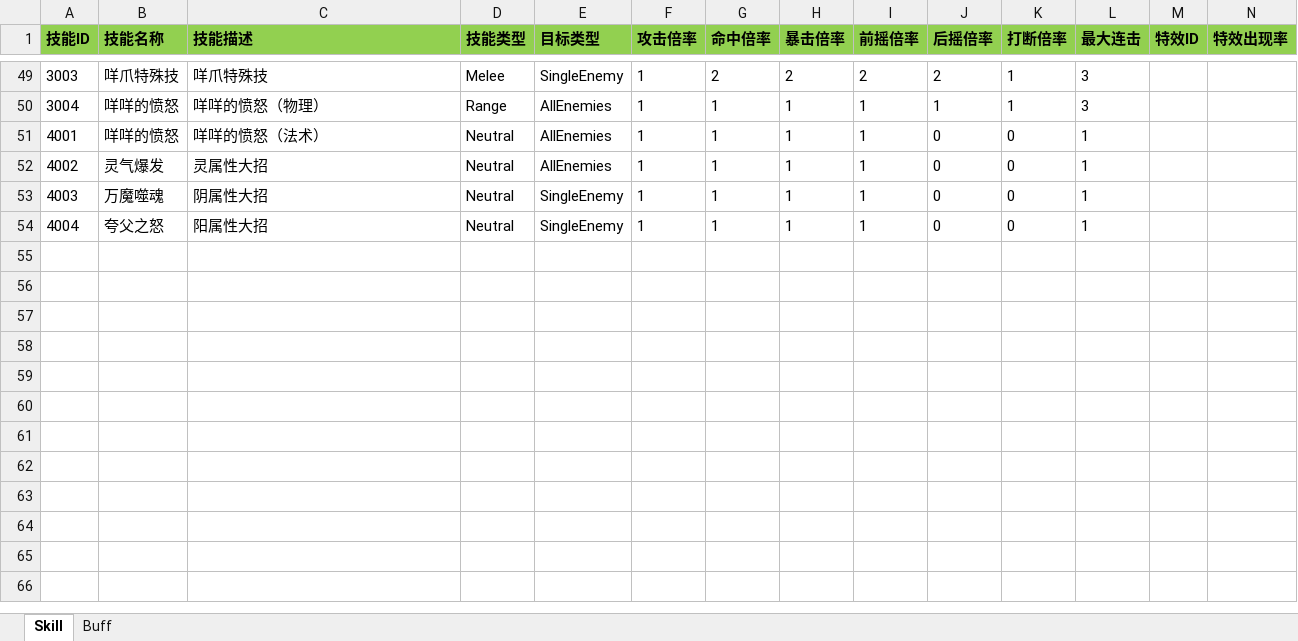
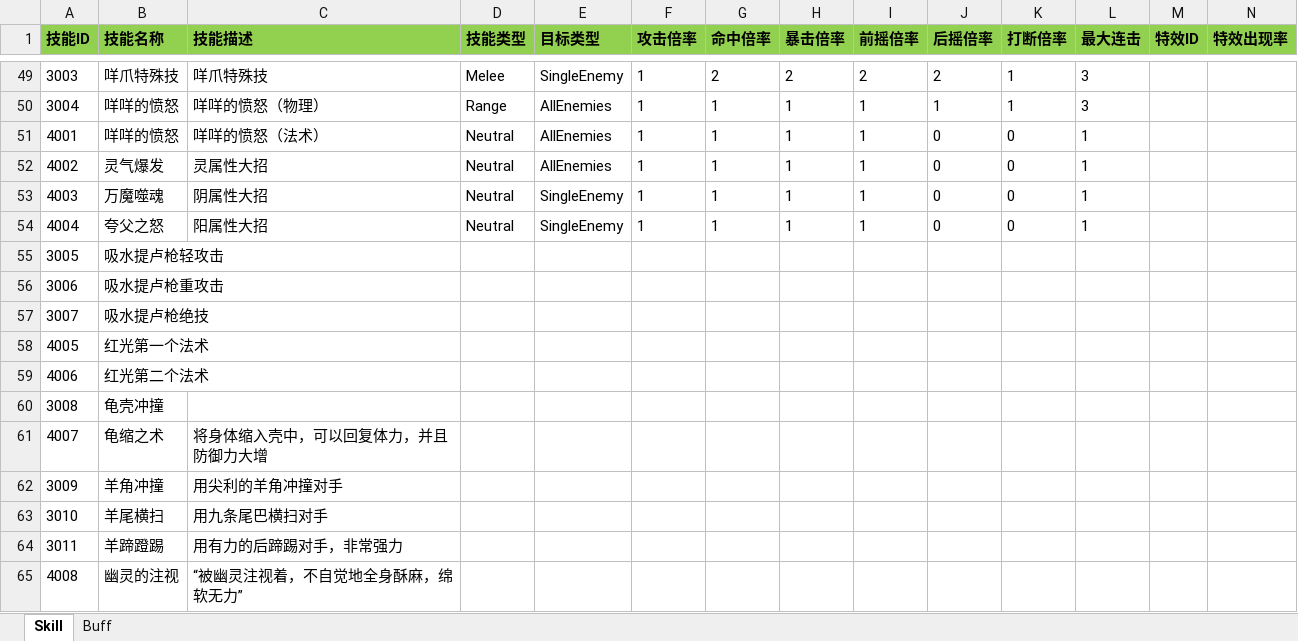
Before and after one commit to huzhangyang/ChineseRoguelikeGame, an Excel workbook: Documents/ExcelData/SkillData.xlsx, sheet Skill, drawn as a sheet; only a part is shown, gaps mark what is left out; values as stored, in another font and other column widths than the file's, no borders; the diff names each change by its address in the sheet, - before the commit and + after, or states it on an @@ line.

```diff
--- a/Documents/ExcelData/SkillData.xlsx (sheet Skill)
+++ b/Documents/ExcelData/SkillData.xlsx (sheet Skill)
+row 55: 3005 | 吸水提卢枪轻攻击
+row 56: 3006 | 吸水提卢枪重攻击
+row 57: 3007 | 吸水提卢枪绝技
+row 58: 4005 | 红光第一个法术
+row 59: 4006 | 红光第二个法术
+row 60: 3008 | 龟壳冲撞
+row 61: 4007 | 龟缩之术 | 将身体缩入壳中，可以回复体力，并且防御力大增
+row 62: 3009 | 羊角冲撞 | 用尖利的羊角冲撞对手
+row 63: 3010 | 羊尾横扫 | 用九条尾巴横扫对手
+row 64: 3011 | 羊蹄蹬踢 | 用有力的后蹄踢对手，非常强力
+row 65: 4008 | 幽灵的注视 | “被幽灵注视着，不自觉地全身酥麻，绵软无力”
```
Also changed, not shown: Documents/ExcelData/EnemyData.xlsx, Documents/ExcelData/ItemData.xlsx.
